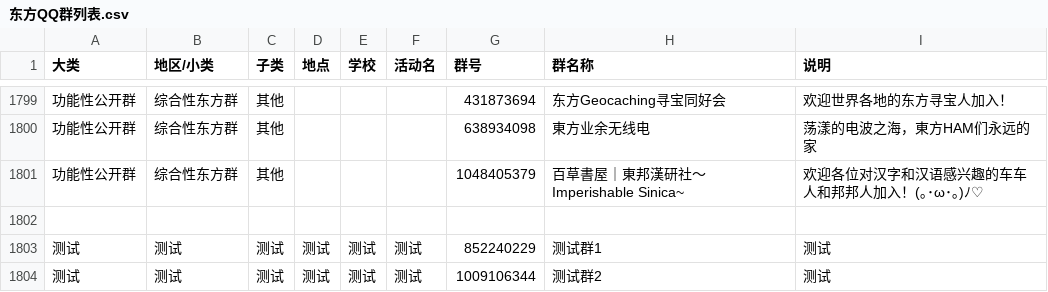
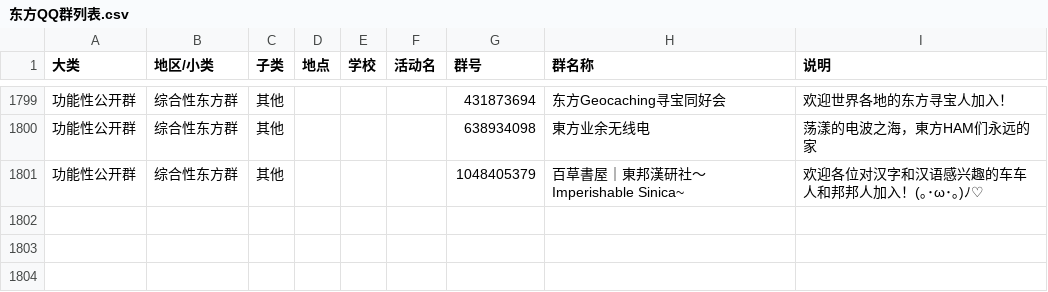
Before and after one commit to Horikawa-Raiko/touhou-promoter, a CSV file: touhou_promoter/assets/东方QQ群列表.csv, drawn as a sheet; only a part is shown, gaps mark what is left out.

Commit message:
chore: 移除内置CSV中的测试群

```diff
--- a/touhou_promoter/assets/东方QQ群列表.csv
+++ b/touhou_promoter/assets/东方QQ群列表.csv
@@ -1801,4 +1801 @@
 功能性公开群,综合性东方群,其他,,,,1048405379,百草書屋｜東邦漢研社～Imperishable Sinica~,欢迎各位对汉字和汉语感兴趣的车车人和邦邦人加入！(｡･ω･｡)ﾉ♡
-
-测试,测试,测试,测试,测试,测试,852240229,测试群1,测试
-测试,测试,测试,测试,测试,测试,1009106344,测试群2,测试
```
